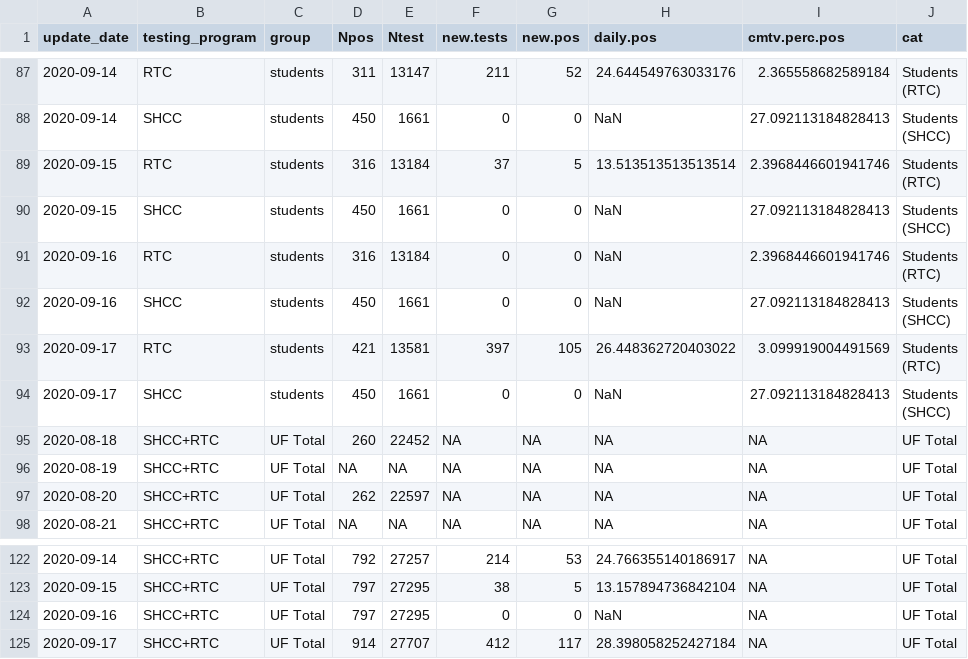
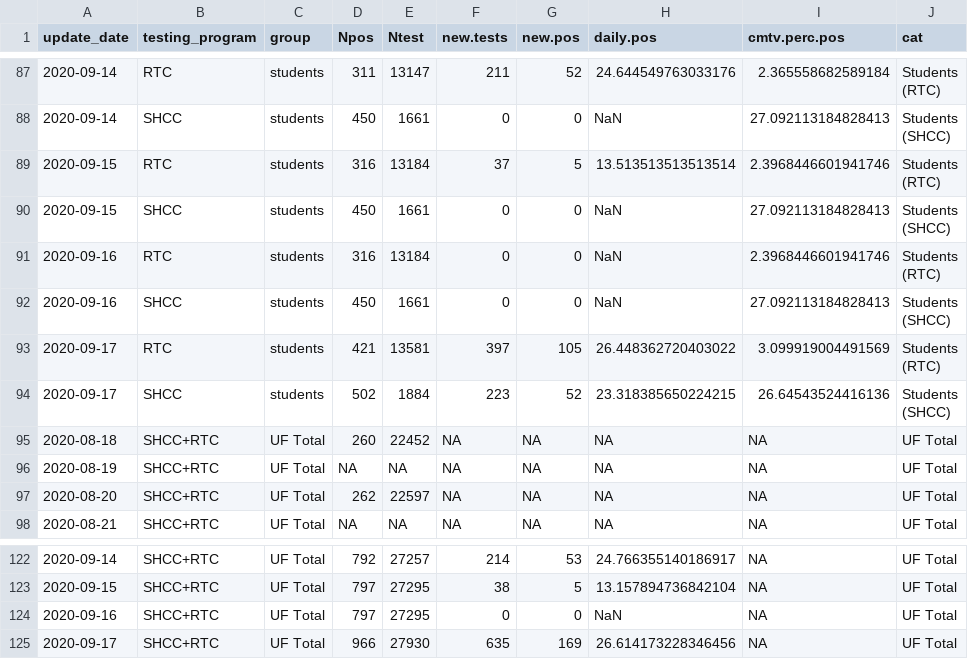
Before and after one commit to embruna/UF_COVID, a CSV file: data_clean/UFcovid_data_2020-09-17.csv, drawn as a sheet; only a part is shown, gaps mark what is left out.

Commit message:
daily data updates

```diff
--- a/data_clean/UFcovid_data_2020-09-17.csv
+++ b/data_clean/UFcovid_data_2020-09-17.csv
@@ -185,4 +185,4 @@ update_date,testing_program,group,Npos,Ntest,new.tests,new.pos,daily.pos,cmtv.pe
 (RTC)"
-2020-09-17,SHCC,students,450,1661,0,0,NaN,27.092113184828413,"Students
-(SHCC)"
+2020-09-17,SHCC,students,502,1884,223,52,23.318385650224215,26.64543524416136,"Students
+(SHCC)"
 2020-08-18,SHCC+RTC,UF Total,260,22452,NA,NA,NA,NA,UF Total
@@ -217,2 +217,2 @@ update_date,testing_program,group,Npos,Ntest,new.tests,new.pos,daily.pos,cmtv.pe
 2020-09-16,SHCC+RTC,UF Total,797,27295,0,0,NaN,NA,UF Total
-2020-09-17,SHCC+RTC,UF Total,914,27707,412,117,28.398058252427184,NA,UF Total
+2020-09-17,SHCC+RTC,UF Total,966,27930,635,169,26.614173228346456,NA,UF Total
```
Also changed, not shown: data_raw/UF_cases_per_day.csv, data_raw/daily_scrape/UF_covid_data_2020-09-17.csv, 2 other files.
